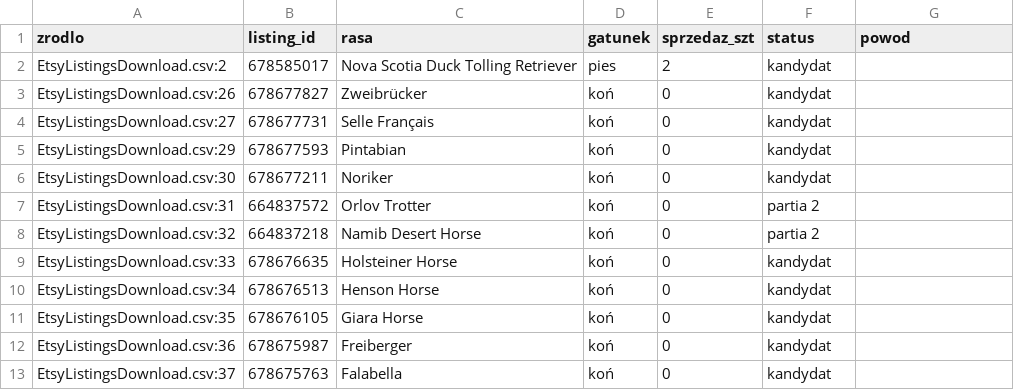
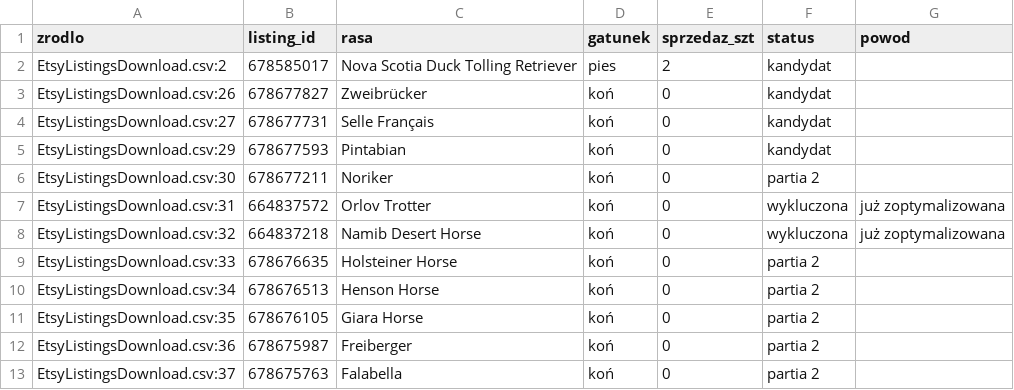
Before and after one commit to liszkak-design/ANITA-Art-Dog, a CSV file: plans/partie_status.csv, drawn as a sheet; only a part is shown; the diff covers the shown part only.

```diff
--- a/plans/partie_status.csv
+++ b/plans/partie_status.csv
@@ -5,9 +5,9 @@ EtsyListingsDownload.csv:27,678677731,Selle Français,koń,0,kandydat,
 EtsyListingsDownload.csv:29,678677593,Pintabian,koń,0,kandydat,
-EtsyListingsDownload.csv:30,678677211,Noriker,koń,0,kandydat,
-EtsyListingsDownload.csv:31,664837572,Orlov Trotter,koń,0,partia 2,
-EtsyListingsDownload.csv:32,664837218,Namib Desert Horse,koń,0,partia 2,
-EtsyListingsDownload.csv:33,678676635,Holsteiner Horse,koń,0,kandydat,
-EtsyListingsDownload.csv:34,678676513,Henson Horse,koń,0,kandydat,
-EtsyListingsDownload.csv:35,678676105,Giara Horse,koń,0,kandydat,
-EtsyListingsDownload.csv:36,678675987,Freiberger,koń,0,kandydat,
-EtsyListingsDownload.csv:37,678675763,Falabella,koń,0,kandydat,
+EtsyListingsDownload.csv:30,678677211,Noriker,koń,0,partia 2,
+EtsyListingsDownload.csv:31,664837572,Orlov Trotter,koń,0,wykluczona,już zoptymalizowana
+EtsyListingsDownload.csv:32,664837218,Namib Desert Horse,koń,0,wykluczona,już zoptymalizowana
+EtsyListingsDownload.csv:33,678676635,Holsteiner Horse,koń,0,partia 2,
+EtsyListingsDownload.csv:34,678676513,Henson Horse,koń,0,partia 2,
+EtsyListingsDownload.csv:35,678676105,Giara Horse,koń,0,partia 2,
+EtsyListingsDownload.csv:36,678675987,Freiberger,koń,0,partia 2,
+EtsyListingsDownload.csv:37,678675763,Falabella,koń,0,partia 2,
```
Also changed, not shown: 55 edited cells elsewhere in this file, 5 other files.
